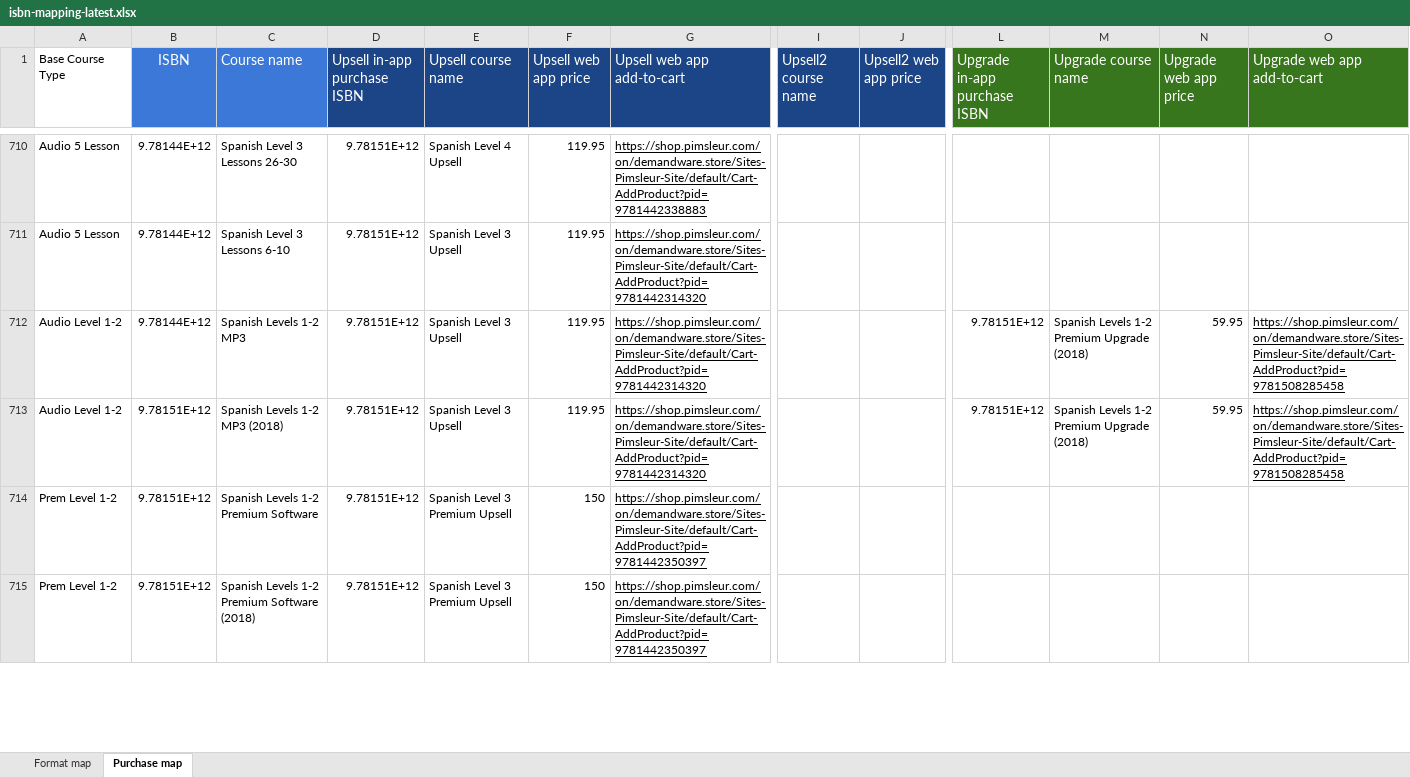
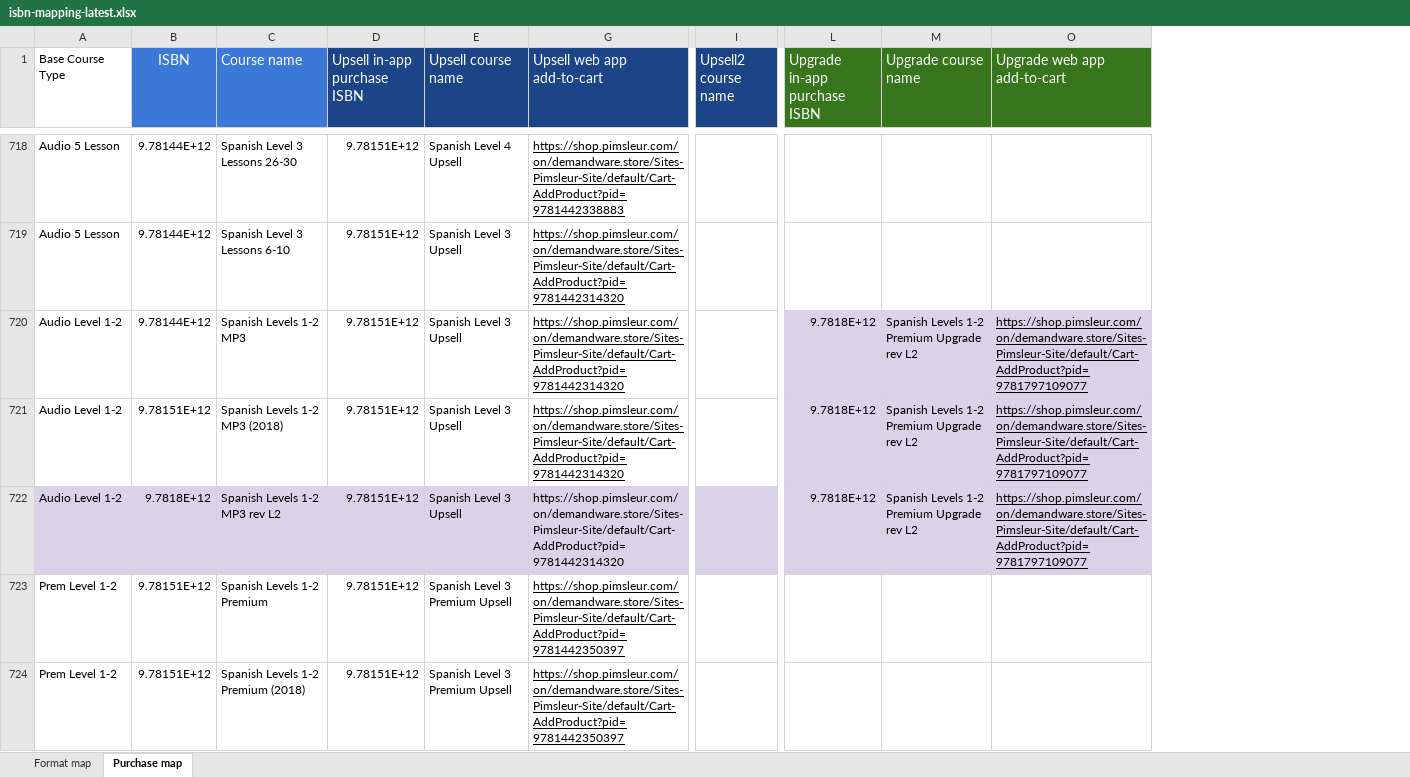
Before and after one commit to snsdigitaldevs/convert-isbn-mapping, an Excel workbook: isbn-mapping-latest.xlsx, sheet Purchase map, drawn as a sheet; only a part is shown, gaps mark what is left out; values as stored, in another font and other column widths than the file's, no borders; removed rows and columns are numbered as before the commit, all else as after; rows hold the shown columns only; the diff covers the shown part only; the diff names each change by its address in the sheet, - before the commit and + after, or states it on an @@ line.

Commit message:
update the spanish2  isbn-mapping

```diff
--- a/isbn-mapping-latest.xlsx (sheet Purchase map)
+++ b/isbn-mapping-latest.xlsx (sheet Purchase map)
@@ column F (Upsell web app price) hidden, rows 710-715: 119.95 | 119.95 | 119.95 | 119.95 | 150 | 150 @@
@@ column J (Upsell2 web app price) hidden, empty @@
@@ column N (Upgrade web app price) hidden, rows 712-713: 59.95 | 59.95 @@
-L720:L721 (Upgrade in-app purchase ISBN): 9.78151E+12
+L720:L721 (Upgrade in-app purchase ISBN): 9.7818E+12
-L720:M721 fill: none
+L720:M721 fill: #D9D2E9
-M720:M721 (Upgrade course name): Spanish Levels 1-2 Premium Upgrade (2018)
+M720:M721 (Upgrade course name): Spanish Levels 1-2 Premium Upgrade rev L2
-O720:O721 (Upgrade web app add-to-cart): https://shop.pimsleur.com/on/demandware.store/Sites-Pimsleur-Site/default/Cart-AddProduct?pid=9781508285458
+O720:O721 (Upgrade web app add-to-cart): https://shop.pimsleur.com/on/demandware.store/Sites-Pimsleur-Site/default/Cart-AddProduct?pid=9781797109077
-O720:O721 fill: none
+O720:O721 fill: #D9D2E9
+row 722: Audio Level 1-2 | 9.7818E+12 | Spanish Levels 1-2 MP3 rev L2 | 9.78151E+12 | Spanish Level 3 Upsell | https://shop.pimsleur.com/on/demandware.store/Sites-Pimsleur-Site/default/Cart-AddProduct?pid=9781442314320 |  | 9.7818E+12 | Spanish Levels 1-2 Premium Upgrade rev L2 | https://shop.pimsleur.com/on/demandware.store/Sites-Pimsleur-Site/default/Cart-AddProduct?pid=9781797109077
-C723 (Course name): Spanish Levels 1-2 Premium Software
+C723 (Course name): Spanish Levels 1-2 Premium
-C724 (Course name): Spanish Levels 1-2 Premium Software (2018)
+C724 (Course name): Spanish Levels 1-2 Premium (2018)
```
Also changed, not shown: 17 added rows, 4 removed rows, 7 moved rows, 30 edited cells and cell formats elsewhere in this sheet, sheet Format map, hidden cells.
